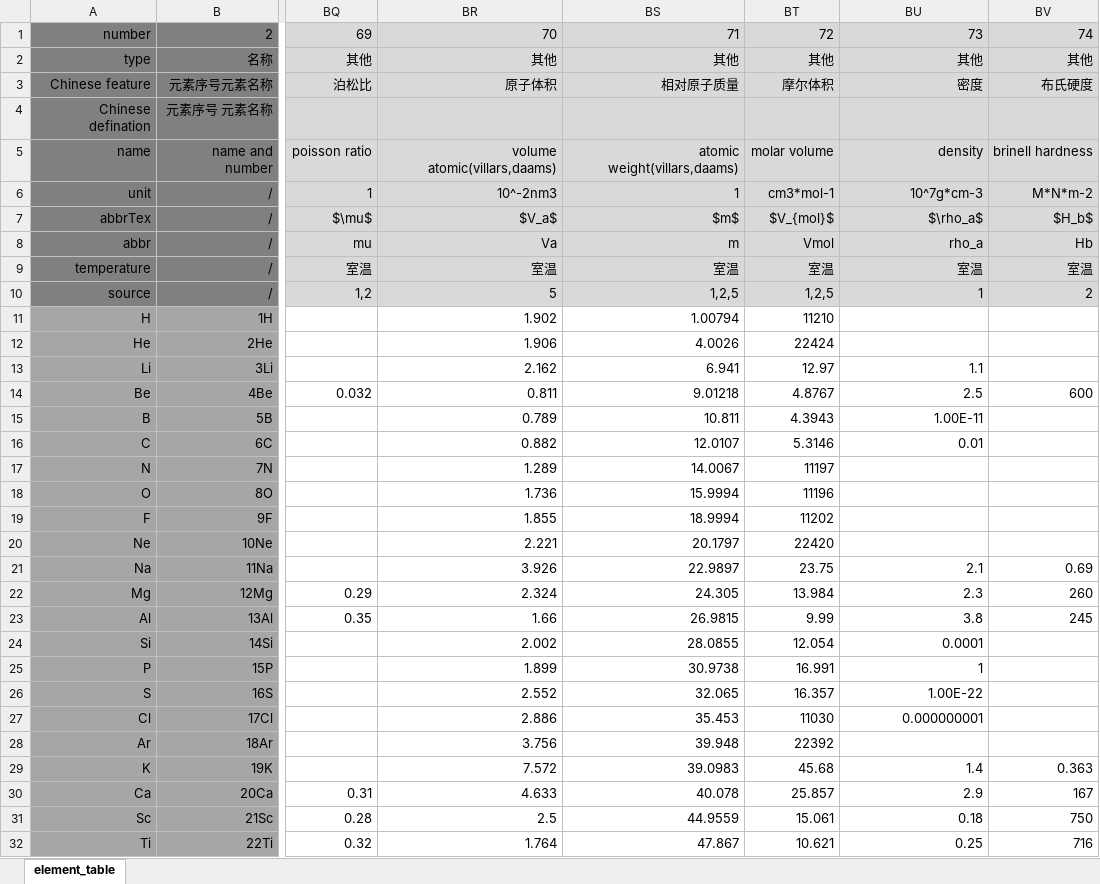
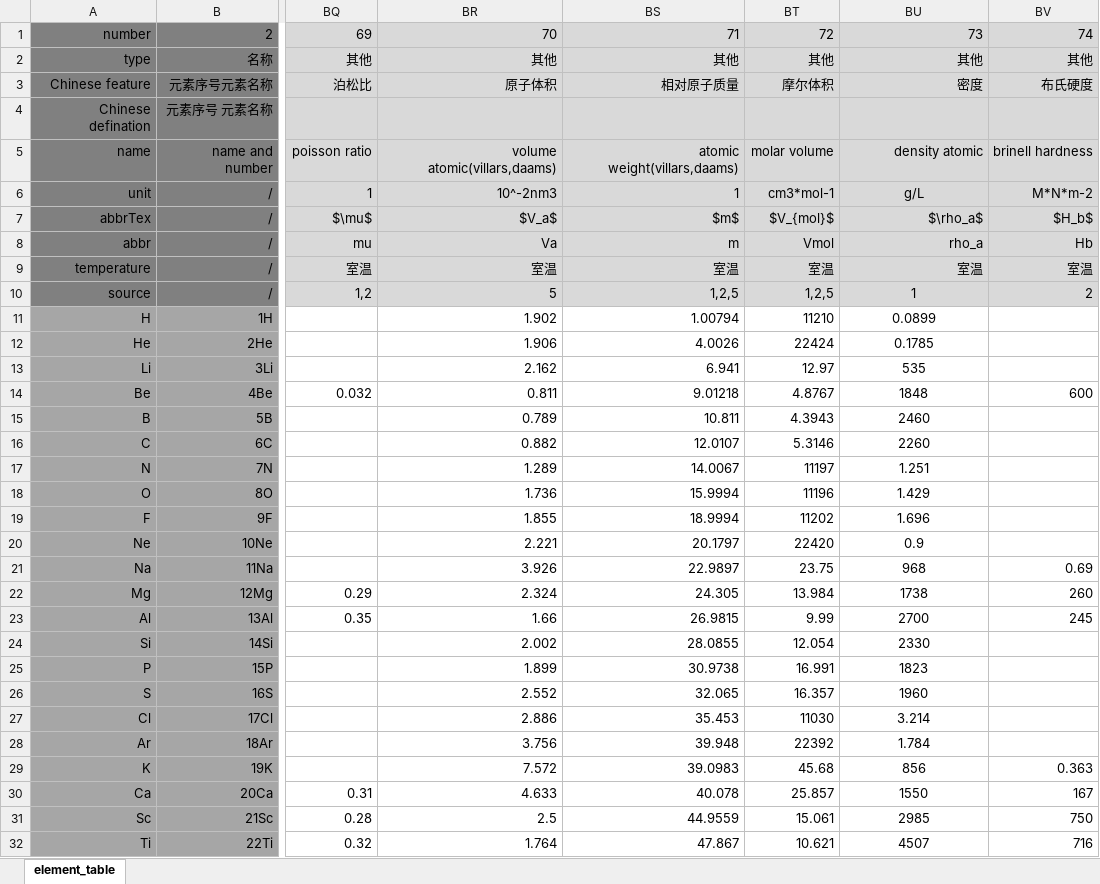
Before and after one commit to Weiren1996/featurebox, an Excel workbook: featurebox/data/element_table.xlsx, sheet element_table, drawn as a sheet; only a part is shown, gaps mark what is left out; values as stored, in another font and other column widths than the file's, no borders; the diff covers the shown part only; the diff names each change by its address in the sheet, - before the commit and + after, or states it on an @@ line.

```diff
--- a/featurebox/data/element_table.xlsx (sheet element_table)
+++ b/featurebox/data/element_table.xlsx (sheet element_table)
-BU5: density
+BU5: density atomic
-BU6: 10^7g*cm-3
+BU6: g/L
-BU6 alignment: right
+BU6 alignment: center
-BU10 alignment: right
+BU10 alignment: center
-BU11: (empty)
+BU11: 0.0899
-BU12: (empty)
+BU12: 0.1785
-BU13: 1.1
+BU13: 535
-BU13:BU16 alignment: right
+BU13:BU16 alignment: center
-BU14: 2.5
+BU14: 1848
-BU15: 1.00E-11
+BU15: 2460
-BU16: 0.01
+BU16: 2260
-BU17: (empty)
+BU17: 1.251
-BU18: (empty)
+BU18: 1.429
-BU19: (empty)
+BU19: 1.696
-BU20: (empty)
+BU20: 0.9
-BU21: 2.1
+BU21: 968
-BU21:BU27 alignment: right
+BU21:BU27 alignment: center
-BU22: 2.3
+BU22: 1738
-BU23: 3.8
+BU23: 2700
-BU24: 0.0001
+BU24: 2330
-BU25: 1
+BU25: 1823
-BU26: 1.00E-22
+BU26: 1960
-BU27: 0.000000001
+BU27: 3.214
-BU28: (empty)
+BU28: 1.784
-BU29: 1.4
+BU29: 856
-BU29:BU32 alignment: right
+BU29:BU32 alignment: center
-BU30: 2.9
+BU30: 1550
-BU31: 0.18
+BU31: 2985
-BU32: 0.25
+BU32: 4507
```
Also changed, not shown: 74 edited cells and cell formats elsewhere in this sheet, 50 other files.
